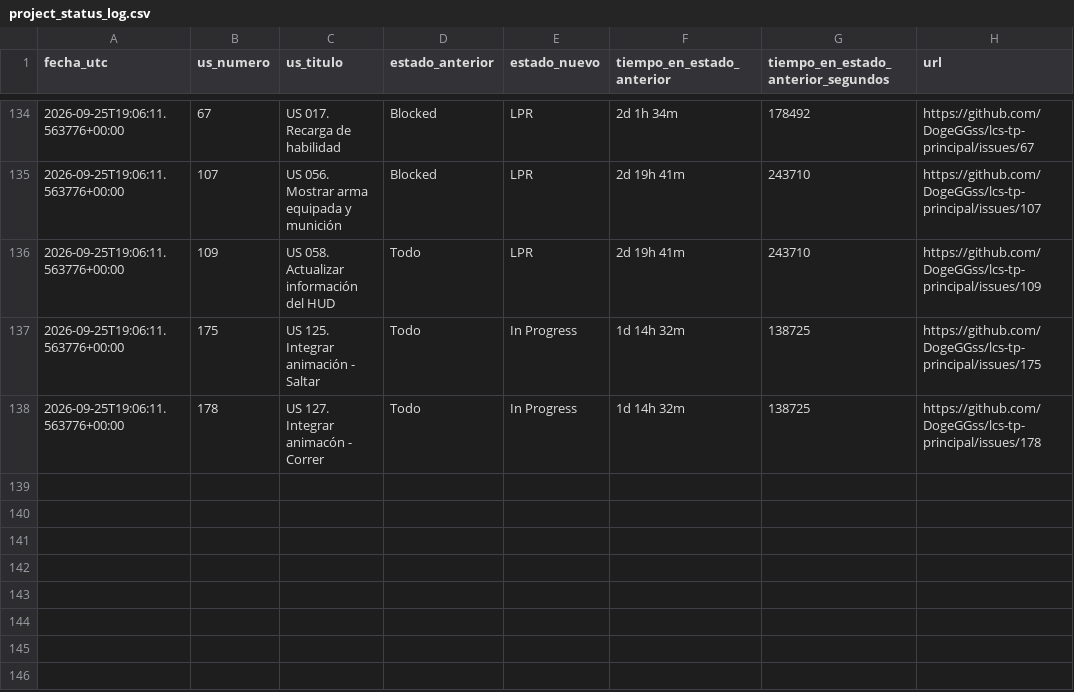
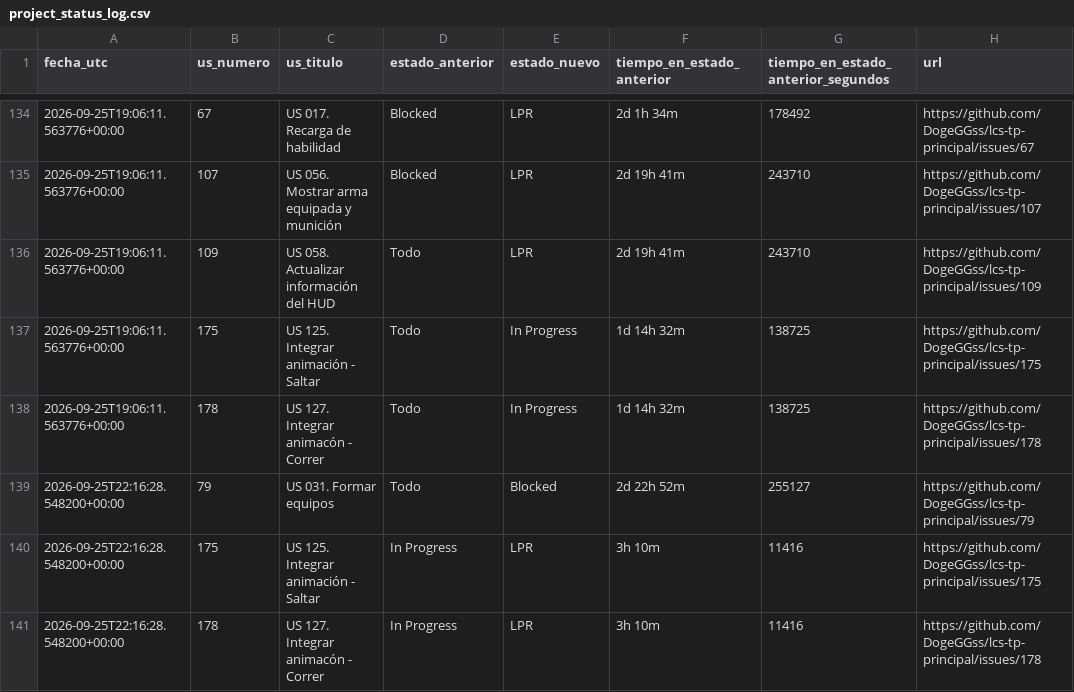
Before and after one commit to DogeGGss/lcs-tp-principal, a CSV file: .github/project_status_log.csv, drawn as a sheet; only a part is shown, gaps mark what is left out; the diff names each change by its address in the sheet, - before the commit and + after, or states it on an @@ line.

```diff
--- a/.github/project_status_log.csv
+++ b/.github/project_status_log.csv
+row 139: 2026-09-25T22:16:28.548200+00:00 | 79 | US 031. Formar equipos | Todo | Blocked | 2d 22h 52m | 255127 | https://github.com/DogeGGss/lcs-tp-principal/issues/79
+row 140: 2026-09-25T22:16:28.548200+00:00 | 175 | US 125. Integrar animación - Saltar | In Progress | LPR | 3h 10m | 11416 | https://github.com/DogeGGss/lcs-tp-principal/issues/175
+row 141: 2026-09-25T22:16:28.548200+00:00 | 178 | US 127. Integrar animacón - Correr | In Progress | LPR | 3h 10m | 11416 | https://github.com/DogeGGss/lcs-tp-principal/issues/178
```
Also changed, not shown: 1 other file.
